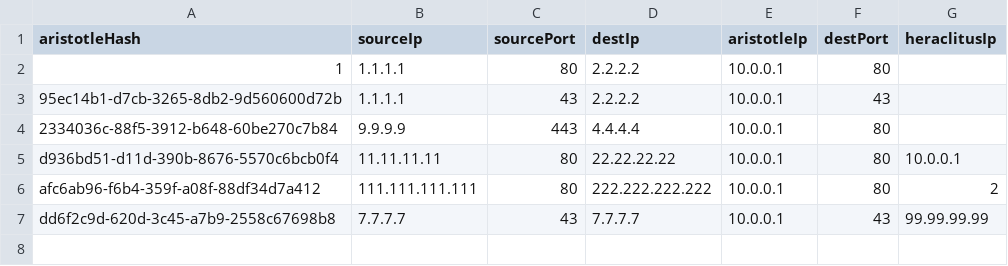
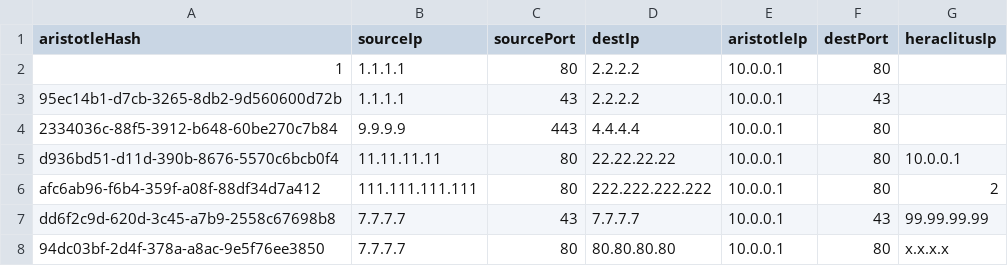
Before and after one commit to jonasbet/ezta, a CSV file: PythonDev/aristotleMapping.csv, drawn as a sheet; the diff names each change by its address in the sheet, - before the commit and + after, or states it on an @@ line.

```diff
--- a/PythonDev/aristotleMapping.csv
+++ b/PythonDev/aristotleMapping.csv
+row 8: 94dc03bf-2d4f-378a-a8ac-9e5f76ee3850 | 7.7.7.7 | 80 | 80.80.80.80 | 10.0.0.1 | 80 | x.x.x.x
```
Also changed, not shown: PythonDev/heraclitusMapping.csv, 2 other files.
